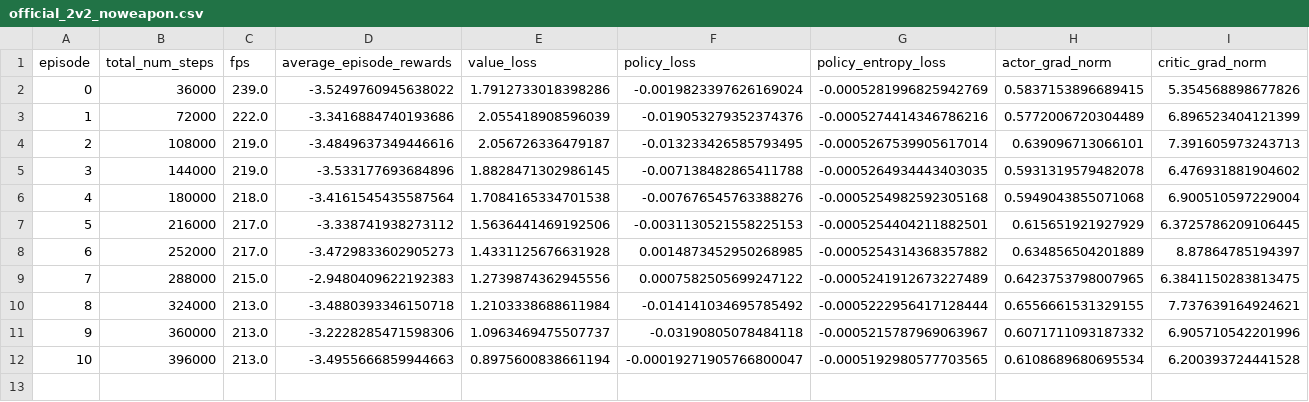
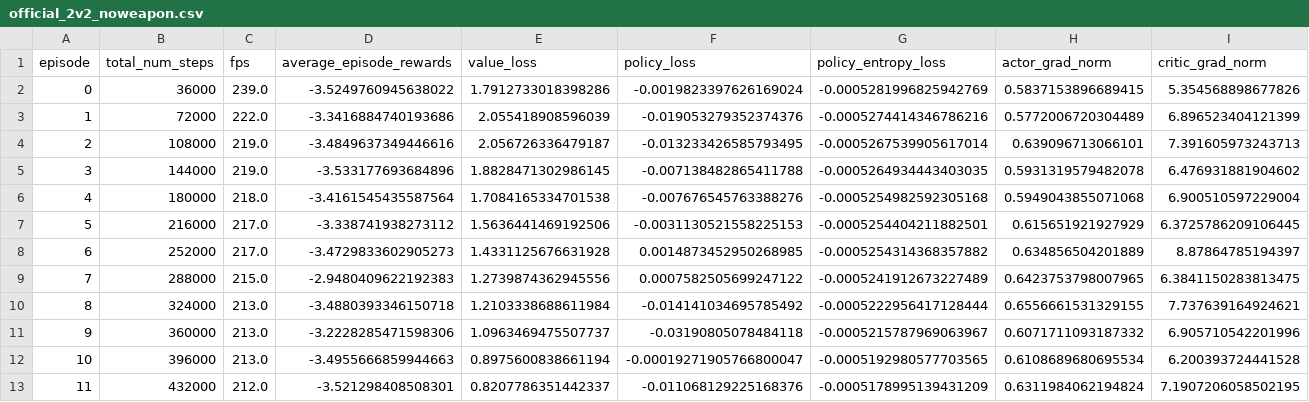
Before and after one commit to David-JayTao/SEU-SRTP, a CSV file: experiments/2026-10-04-night/metrics/curves/official_2v2_noweapon.csv, drawn as a sheet; only a part is shown; rows hold the shown columns only; the diff names each change by its address in the sheet, - before the commit and + after, or states it on an @@ line.

```diff
--- a/experiments/2026-10-04-night/metrics/curves/official_2v2_noweapon.csv
+++ b/experiments/2026-10-04-night/metrics/curves/official_2v2_noweapon.csv
+row 13: 11 | 432000 | 212.0 | -3.521298408508301 | 0.8207786351442337 | -0.011068129225168376 | -0.0005178995139431209 | 0.6311984062194824 | 7.1907206058502195
```
Also changed, not shown: experiments/2026-10-04-night/metrics/curves/official_2v2_noweapon_selfplay.csv, experiments/2026-10-04-night/metrics/curves/official_heading.csv, 14 other files.
